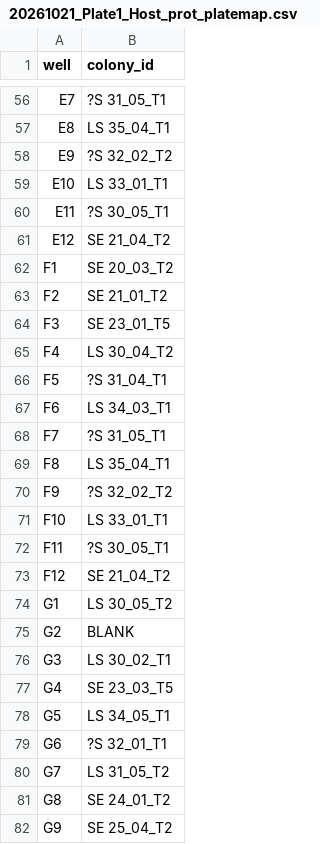
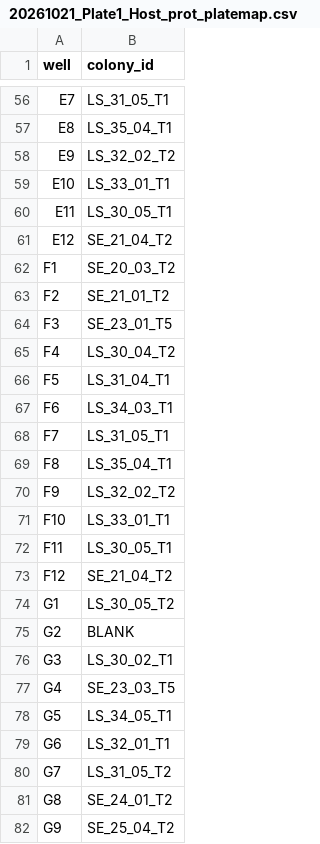
Before and after one commit to hputnam/Toa_Nuuroa_transplant, a CSV file: RAnalysis/data/20261021_Plate1_Host_prot_platemap.csv, drawn as a sheet; only a part is shown, gaps mark what is left out; the diff covers the shown part only; the diff names each change by its address in the sheet, - before the commit and + after, or states it on an @@ line.

```diff
--- a/RAnalysis/data/20261021_Plate1_Host_prot_platemap.csv
+++ b/RAnalysis/data/20261021_Plate1_Host_prot_platemap.csv
-B56 (colony_id): ?S 31_05_T1
+B56 (colony_id): LS_31_05_T1
-B57 (colony_id): LS 35_04_T1
+B57 (colony_id): LS_35_04_T1
-B58 (colony_id): ?S 32_02_T2
+B58 (colony_id): LS_32_02_T2
-B59 (colony_id): LS 33_01_T1
+B59 (colony_id): LS_33_01_T1
-B60 (colony_id): ?S 30_05_T1
+B60 (colony_id): LS_30_05_T1
-B61 (colony_id): SE 21_04_T2
+B61 (colony_id): SE_21_04_T2
-B62 (colony_id): SE 20_03_T2
+B62 (colony_id): SE_20_03_T2
-B63 (colony_id): SE 21_01_T2
+B63 (colony_id): SE_21_01_T2
-B64 (colony_id): SE 23_01_T5
+B64 (colony_id): SE_23_01_T5
-B65 (colony_id): LS 30_04_T2
+B65 (colony_id): LS_30_04_T2
-B66 (colony_id): ?S 31_04_T1
+B66 (colony_id): LS_31_04_T1
-B67 (colony_id): LS 34_03_T1
+B67 (colony_id): LS_34_03_T1
-B68 (colony_id): ?S 31_05_T1
+B68 (colony_id): LS_31_05_T1
-B69 (colony_id): LS 35_04_T1
+B69 (colony_id): LS_35_04_T1
-B70 (colony_id): ?S 32_02_T2
+B70 (colony_id): LS_32_02_T2
-B71 (colony_id): LS 33_01_T1
+B71 (colony_id): LS_33_01_T1
-B72 (colony_id): ?S 30_05_T1
+B72 (colony_id): LS_30_05_T1
-B73 (colony_id): SE 21_04_T2
+B73 (colony_id): SE_21_04_T2
-B74 (colony_id): LS 30_05_T2
+B74 (colony_id): LS_30_05_T2
-B76 (colony_id): LS 30_02_T1
+B76 (colony_id): LS_30_02_T1
-B77 (colony_id): SE 23_03_T5
+B77 (colony_id): SE_23_03_T5
-B78 (colony_id): LS 34_05_T1
+B78 (colony_id): LS_34_05_T1
-B79 (colony_id): ?S 32_01_T1
+B79 (colony_id): LS_32_01_T1
-B80 (colony_id): LS 31_05_T2
+B80 (colony_id): LS_31_05_T2
-B81 (colony_id): SE 24_01_T2
+B81 (colony_id): SE_24_01_T2
-B82 (colony_id): SE 25_04_T2
+B82 (colony_id): SE_25_04_T2
```
Also changed, not shown: 68 edited cells elsewhere in this file, RAnalysis/data/20261021_Plate1_Sym_prot_platemap.csv.
